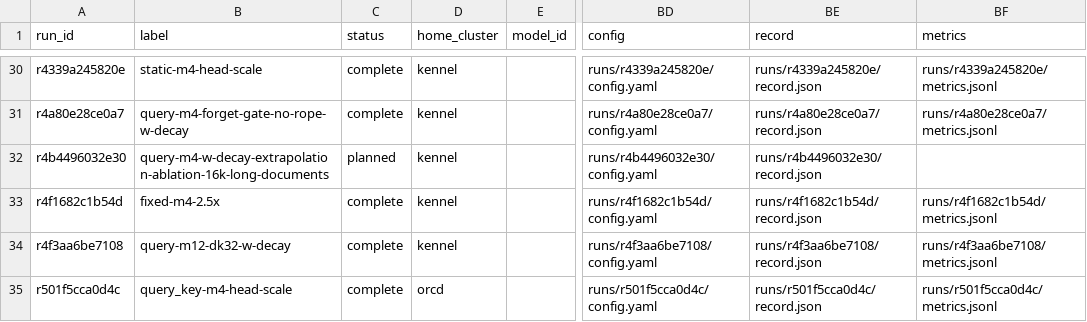
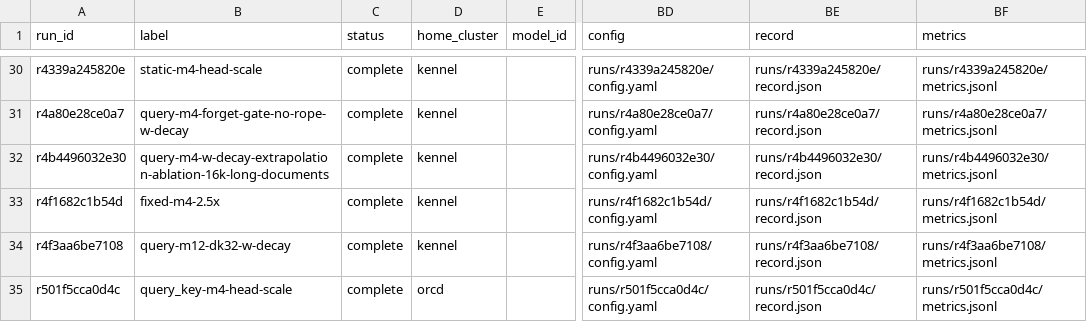
Before and after one commit to rafaelhanashiro/functional-memory, a CSV file: experiments/transformer_pp/runs.csv, drawn as a sheet; only a part is shown, gaps mark what is left out; the diff names each change by its address in the sheet, - before the commit and + after, or states it on an @@ line.

```diff
--- a/experiments/transformer_pp/runs.csv
+++ b/experiments/transformer_pp/runs.csv
-C32 (status): planned
+C32 (status): complete
-BF32 (metrics): (empty)
+BF32 (metrics): runs/r4b4496032e30/metrics.jsonl
```
Also changed, not shown: experiments/transformer_pp/results/exploratory/extrapolation_ablation/summary.csv, 15 other files.
